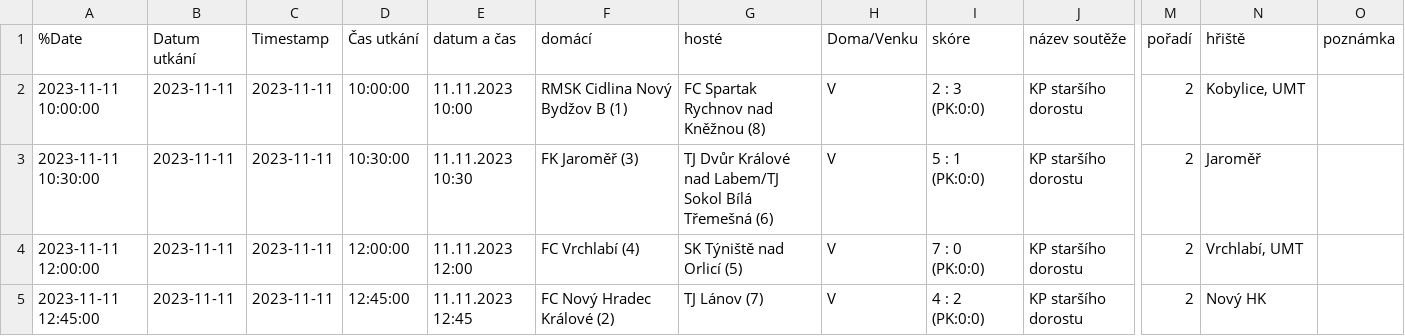
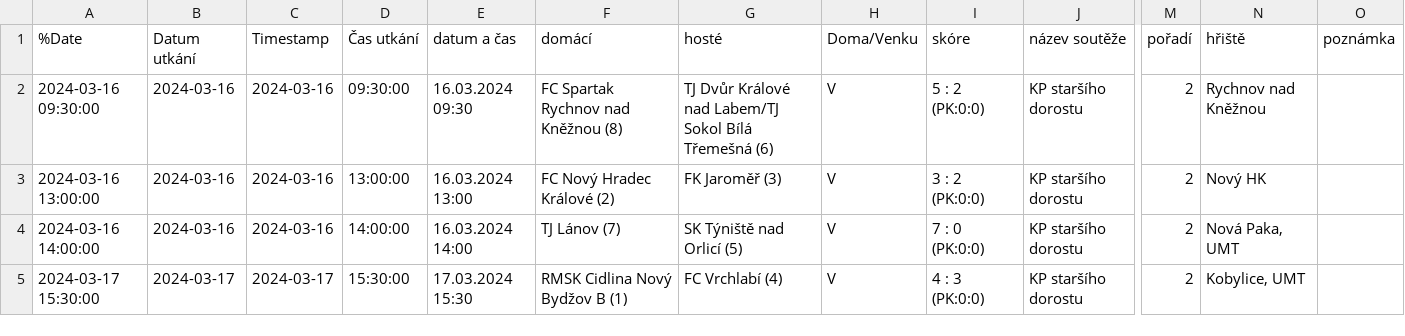
Before and after one commit to MustafaHadzi/bt_matches, a CSV file: utkani_St_dorost.csv, drawn as a sheet; only a part is shown, gaps mark what is left out; the diff names each change by its address in the sheet, - before the commit and + after, or states it on an @@ line.

Commit message:
Committing file utkani_St_dorost.csv

```diff
--- a/utkani_St_dorost.csv
+++ b/utkani_St_dorost.csv
-A2 (%Date): 2023-11-11 10:00:00
+A2 (%Date): 2024-03-16 09:30:00
-B2:B4 (Datum utkání): 2023-11-11
+B2:B4 (Datum utkání): 2024-03-16
-C2:C4 (Timestamp): 2023-11-11
+C2:C4 (Timestamp): 2024-03-16
-D2 (Čas utkání): 10:00:00
+D2 (Čas utkání): 09:30:00
-E2 (datum a čas): 11.11.2023 10:00
+E2 (datum a čas): 16.03.2024 09:30
-F2 (domácí): RMSK Cidlina Nový Bydžov B (1)
+F2 (domácí): FC Spartak Rychnov nad Kněžnou (8)
-G2 (hosté): FC Spartak Rychnov nad Kněžnou (8)
+G2 (hosté): TJ Dvůr Králové nad Labem/TJ Sokol Bílá Třemešná (6)
-I2 (skóre): 2 : 3 (PK:0:0)
+I2 (skóre): 5 : 2 (PK:0:0)
-N2 (hřiště): Kobylice, UMT
+N2 (hřiště): Rychnov nad Kněžnou
-A3 (%Date): 2023-11-11 10:30:00
+A3 (%Date): 2024-03-16 13:00:00
-D3 (Čas utkání): 10:30:00
+D3 (Čas utkání): 13:00:00
-E3 (datum a čas): 11.11.2023 10:30
+E3 (datum a čas): 16.03.2024 13:00
-F3 (domácí): FK Jaroměř (3)
+F3 (domácí): FC Nový Hradec Králové (2)
-G3 (hosté): TJ Dvůr Králové nad Labem/TJ Sokol Bílá Třemešná (6)
+G3 (hosté): FK Jaroměř (3)
-I3 (skóre): 5 : 1 (PK:0:0)
+I3 (skóre): 3 : 2 (PK:0:0)
-N3 (hřiště): Jaroměř
+N3 (hřiště): Nový HK
-A4 (%Date): 2023-11-11 12:00:00
+A4 (%Date): 2024-03-16 14:00:00
-D4 (Čas utkání): 12:00:00
+D4 (Čas utkání): 14:00:00
-E4 (datum a čas): 11.11.2023 12:00
+E4 (datum a čas): 16.03.2024 14:00
-F4 (domácí): FC Vrchlabí (4)
+F4 (domácí): TJ Lánov (7)
-N4 (hřiště): Vrchlabí, UMT
+N4 (hřiště): Nová Paka, UMT
-A5 (%Date): 2023-11-11 12:45:00
+A5 (%Date): 2024-03-17 15:30:00
-B5 (Datum utkání): 2023-11-11
+B5 (Datum utkání): 2024-03-17
-C5 (Timestamp): 2023-11-11
+C5 (Timestamp): 2024-03-17
-D5 (Čas utkání): 12:45:00
+D5 (Čas utkání): 15:30:00
-E5 (datum a čas): 11.11.2023 12:45
+E5 (datum a čas): 17.03.2024 15:30
-F5 (domácí): FC Nový Hradec Králové (2)
+F5 (domácí): RMSK Cidlina Nový Bydžov B (1)
-G5 (hosté): TJ Lánov (7)
+G5 (hosté): FC Vrchlabí (4)
-I5 (skóre): 4 : 2 (PK:0:0)
+I5 (skóre): 4 : 3 (PK:0:0)
-N5 (hřiště): Nový HK
+N5 (hřiště): Kobylice, UMT
```
